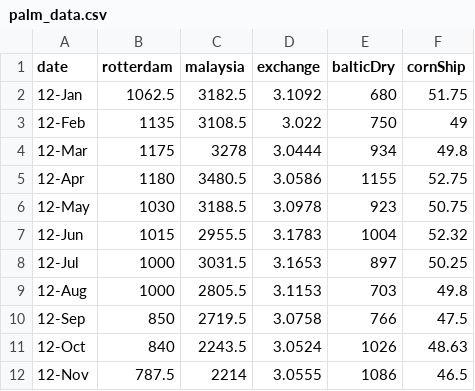
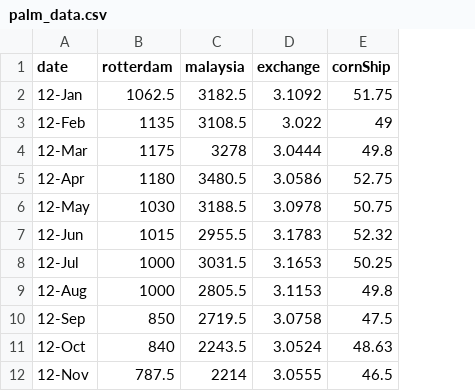
Before and after one commit to vercammen/MFRE, a CSV file: Markdown501/Palm Oil/Data/palm_data.csv, drawn as a sheet; only a part is shown; the diff names each change by its address in the sheet, - before the commit and + after, or states it on an @@ line.

```diff
--- a/Markdown501/Palm Oil/Data/palm_data.csv
+++ b/Markdown501/Palm Oil/Data/palm_data.csv
-column E (balticDry), rows 2-12: 680 | 750 | 934 | 1155 | 923 | 1004 | 897 | 703 | 766 | 1026 | 1086
```
Also changed, not shown: 17 other files.
